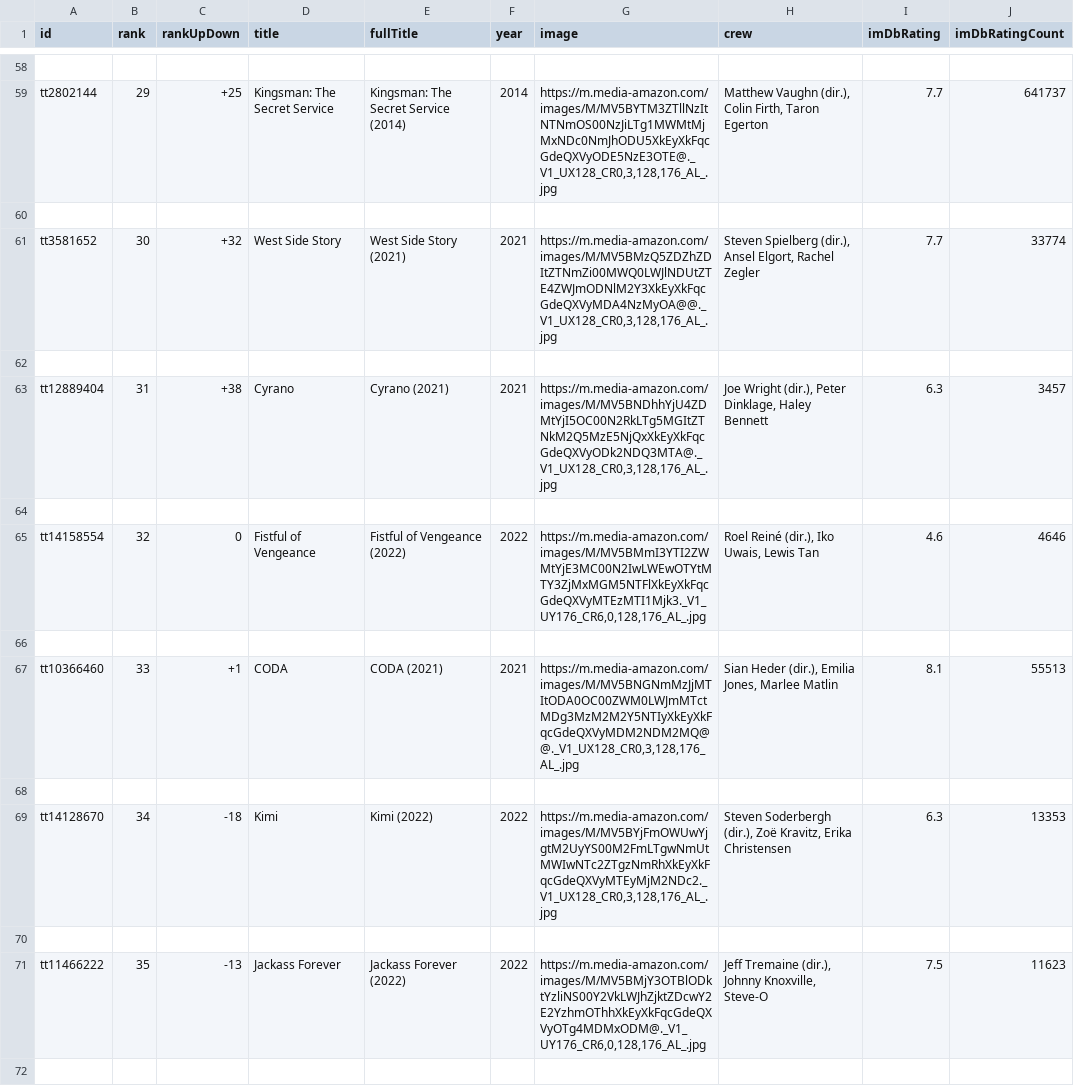
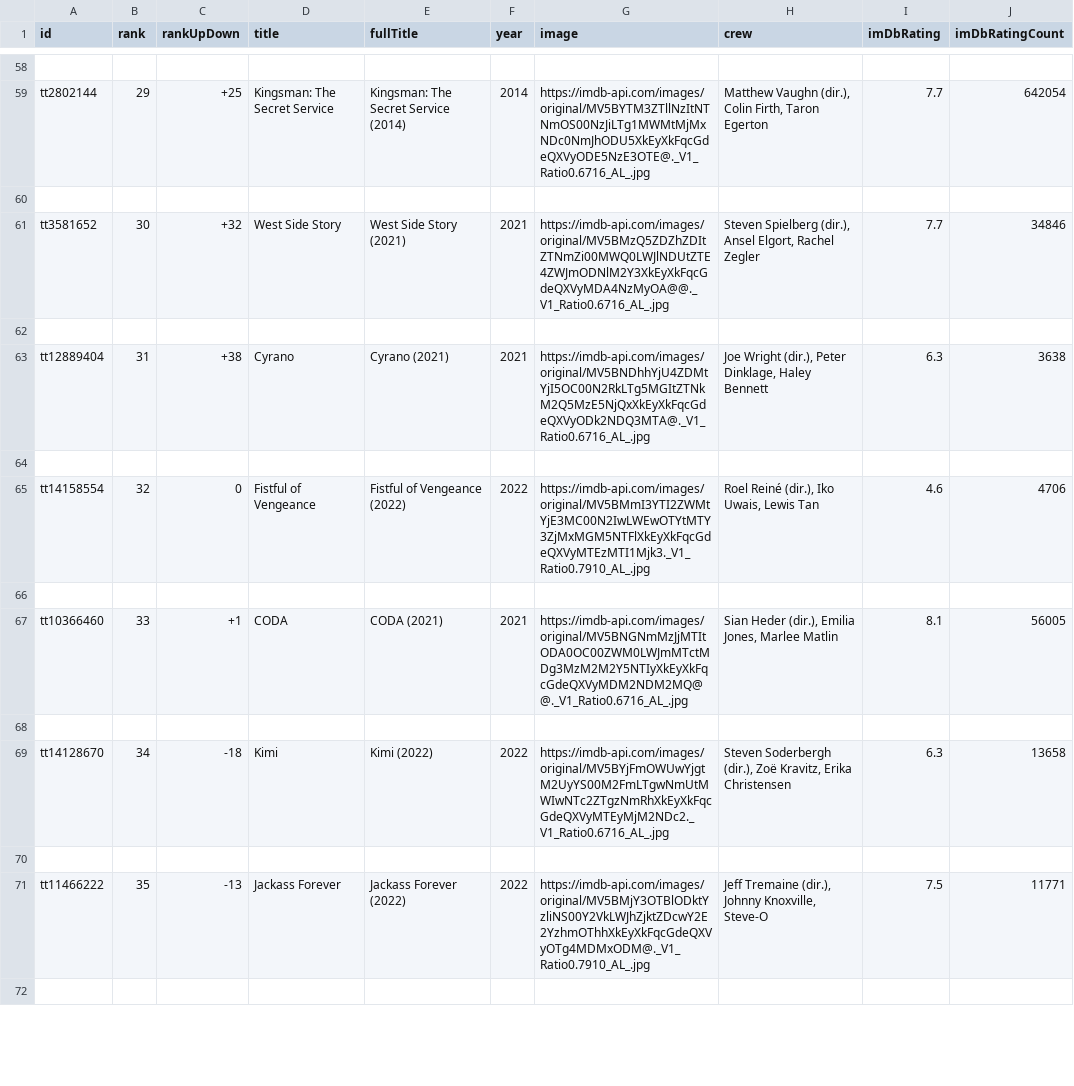
Before and after one commit to RVALLER/rvallerIMDBProject, a CSV file: output3.csv, drawn as a sheet; only a part is shown, gaps mark what is left out; the diff covers the shown part only; the diff names each change by its address in the sheet, - before the commit and + after, or states it on an @@ line.

Commit message:
Changelog:   We updated and fixed the methods for overlap   Begun data analysis tools for rankupdown and rating sorts
To Do:
  Finish sorting methosd & other displays

Break well earned.

```diff
--- a/output3.csv
+++ b/output3.csv
-G59 (image): https://m.media-amazon.com/images/M/MV5BYTM3ZTllNzItNTNmOS00NzJiLTg1MWMtMjMxNDc0NmJhODU5XkEyXkFqcGdeQXVyODE5NzE3OTE@._V1_UX128_CR0,3,128,176_AL_.jpg
+G59 (image): https://imdb-api.com/images/original/MV5BYTM3ZTllNzItNTNmOS00NzJiLTg1MWMtMjMxNDc0NmJhODU5XkEyXkFqcGdeQXVyODE5NzE3OTE@._V1_Ratio0.6716_AL_.jpg
-J59 (imDbRatingCount): 641737
+J59 (imDbRatingCount): 642054
-G61 (image): https://m.media-amazon.com/images/M/MV5BMzQ5ZDZhZDItZTNmZi00MWQ0LWJlNDUtZTE4ZWJmODNlM2Y3XkEyXkFqcGdeQXVyMDA4NzMyOA@@._V1_UX128_CR0,3,128,176_AL_.jpg
+G61 (image): https://imdb-api.com/images/original/MV5BMzQ5ZDZhZDItZTNmZi00MWQ0LWJlNDUtZTE4ZWJmODNlM2Y3XkEyXkFqcGdeQXVyMDA4NzMyOA@@._V1_Ratio0.6716_AL_.jpg
-J61 (imDbRatingCount): 33774
+J61 (imDbRatingCount): 34846
-G63 (image): https://m.media-amazon.com/images/M/MV5BNDhhYjU4ZDMtYjI5OC00N2RkLTg5MGItZTNkM2Q5MzE5NjQxXkEyXkFqcGdeQXVyODk2NDQ3MTA@._V1_UX128_CR0,3,128,176_AL_.jpg
+G63 (image): https://imdb-api.com/images/original/MV5BNDhhYjU4ZDMtYjI5OC00N2RkLTg5MGItZTNkM2Q5MzE5NjQxXkEyXkFqcGdeQXVyODk2NDQ3MTA@._V1_Ratio0.6716_AL_.jpg
-J63 (imDbRatingCount): 3457
+J63 (imDbRatingCount): 3638
-G65 (image): https://m.media-amazon.com/images/M/MV5BMmI3YTI2ZWMtYjE3MC00N2IwLWEwOTYtMTY3ZjMxMGM5NTFlXkEyXkFqcGdeQXVyMTEzMTI1Mjk3._V1_UY176_CR6,0,128,176_AL_.jpg
+G65 (image): https://imdb-api.com/images/original/MV5BMmI3YTI2ZWMtYjE3MC00N2IwLWEwOTYtMTY3ZjMxMGM5NTFlXkEyXkFqcGdeQXVyMTEzMTI1Mjk3._V1_Ratio0.7910_AL_.jpg
-J65 (imDbRatingCount): 4646
+J65 (imDbRatingCount): 4706
-G67 (image): https://m.media-amazon.com/images/M/MV5BNGNmMzJjMTItODA0OC00ZWM0LWJmMTctMDg3MzM2M2Y5NTIyXkEyXkFqcGdeQXVyMDM2NDM2MQ@@._V1_UX128_CR0,3,128,176_AL_.jpg
+G67 (image): https://imdb-api.com/images/original/MV5BNGNmMzJjMTItODA0OC00ZWM0LWJmMTctMDg3MzM2M2Y5NTIyXkEyXkFqcGdeQXVyMDM2NDM2MQ@@._V1_Ratio0.6716_AL_.jpg
-J67 (imDbRatingCount): 55513
+J67 (imDbRatingCount): 56005
-G69 (image): https://m.media-amazon.com/images/M/MV5BYjFmOWUwYjgtM2UyYS00M2FmLTgwNmUtMWIwNTc2ZTgzNmRhXkEyXkFqcGdeQXVyMTEyMjM2NDc2._V1_UX128_CR0,3,128,176_AL_.jpg
+G69 (image): https://imdb-api.com/images/original/MV5BYjFmOWUwYjgtM2UyYS00M2FmLTgwNmUtMWIwNTc2ZTgzNmRhXkEyXkFqcGdeQXVyMTEyMjM2NDc2._V1_Ratio0.6716_AL_.jpg
-J69 (imDbRatingCount): 13353
+J69 (imDbRatingCount): 13658
-G71 (image): https://m.media-amazon.com/images/M/MV5BMjY3OTBlODktYzliNS00Y2VkLWJhZjktZDcwY2E2YzhmOThhXkEyXkFqcGdeQXVyOTg4MDMxODM@._V1_UY176_CR6,0,128,176_AL_.jpg
+G71 (image): https://imdb-api.com/images/original/MV5BMjY3OTBlODktYzliNS00Y2VkLWJhZjktZDcwY2E2YzhmOThhXkEyXkFqcGdeQXVyOTg4MDMxODM@._V1_Ratio0.7910_AL_.jpg
-J71 (imDbRatingCount): 11623
+J71 (imDbRatingCount): 11771
```
Also changed, not shown: 180 edited cells elsewhere in this file, output.csv, output2.csv, 6 other files.
